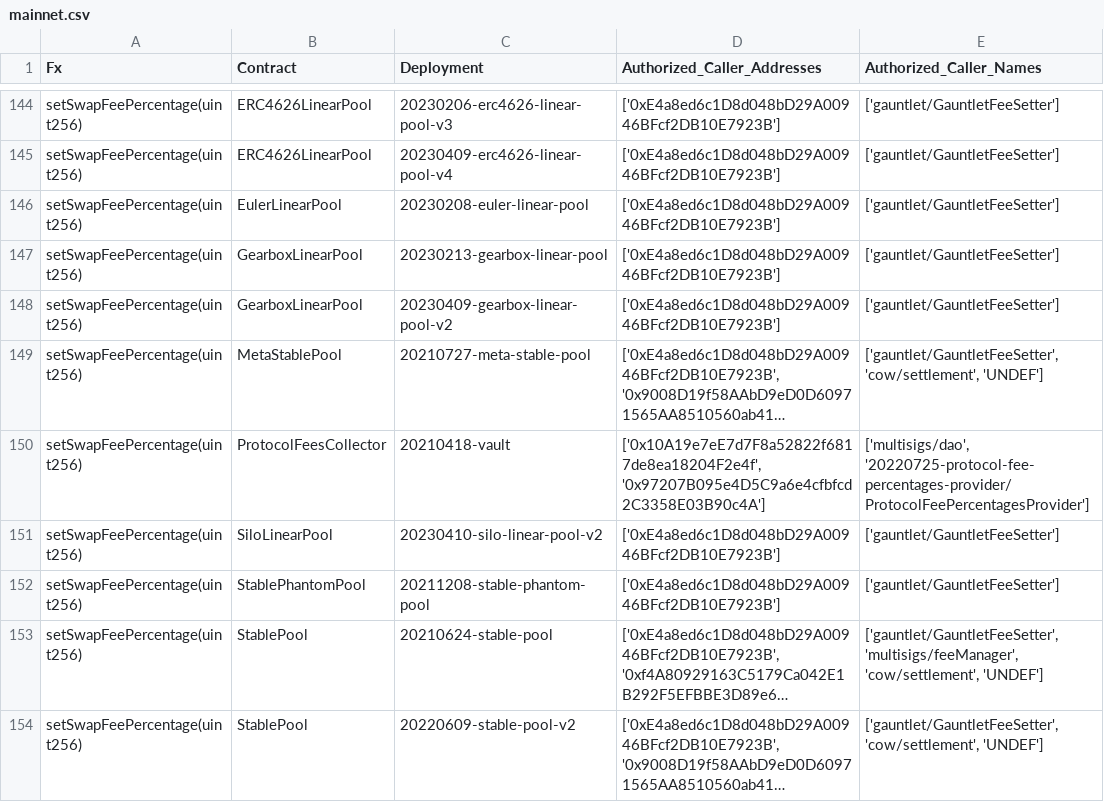
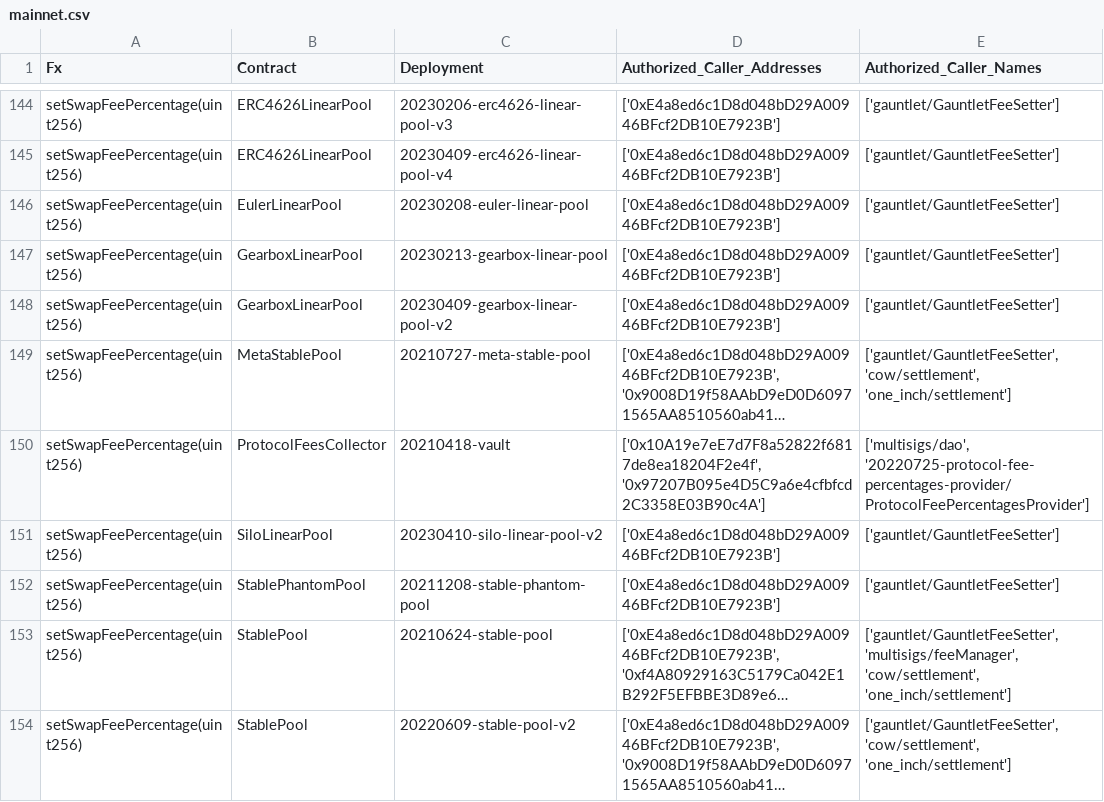
Before and after one commit to balancer/docs, a CSV file: data_files/permissions/mainnet.csv, drawn as a sheet; only a part is shown, gaps mark what is left out; long unchanged cells end in …; the diff covers the shown part only; the diff names each change by its address in the sheet, - before the commit and + after, or states it on an @@ line.

```diff
--- a/data_files/permissions/mainnet.csv
+++ b/data_files/permissions/mainnet.csv
-E149 (Authorized_Caller_Names): ['gauntlet/GauntletFeeSetter', 'cow/settlement', 'UNDEF']
+E149 (Authorized_Caller_Names): ['gauntlet/GauntletFeeSetter', 'cow/settlement', 'one_inch/settlement']
-E153 (Authorized_Caller_Names): …'multisigs/feeManager', 'cow/settlement', 'UNDEF']
+E153 (Authorized_Caller_Names): …'multisigs/feeManager', 'cow/settlement', 'one_inch/settlement']
-E154 (Authorized_Caller_Names): ['gauntlet/GauntletFeeSetter', 'cow/settlement', 'UNDEF']
+E154 (Authorized_Caller_Names): ['gauntlet/GauntletFeeSetter', 'cow/settlement', 'one_inch/settlement']
```
Also changed, not shown: 10 edited cells elsewhere in this file, data_files/permissions/arbitrum.csv, data_files/permissions/polygon.csv, 18 other files.
